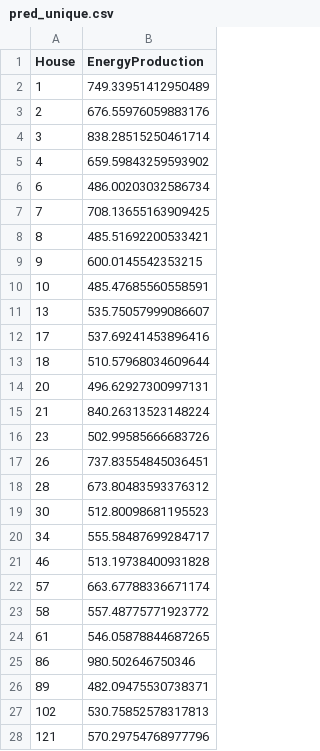
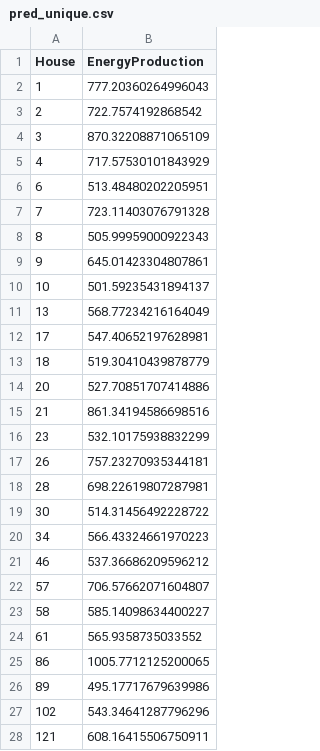
Before and after one commit to enechange/EnergyDataSimulationChallenge, a CSV file: challenge1/analysis/Soma/pred_unique.csv, drawn as a sheet; only a part is shown; the diff covers the shown part only.

```diff
--- a/challenge1/analysis/Soma/pred_unique.csv
+++ b/challenge1/analysis/Soma/pred_unique.csv
@@ -1,28 +1,28 @@
 House,EnergyProduction
-1,749.33951412950489
-2,676.55976059883176
-3,838.28515250461714
-4,659.59843259593902
-6,486.00203032586734
-7,708.13655163909425
-8,485.51692200533421
-9,600.0145542353215
-10,485.47685560558591
-13,535.75057999086607
-17,537.69241453896416
-18,510.57968034609644
-20,496.62927300997131
-21,840.26313523148224
-23,502.99585666683726
-26,737.83554845036451
-28,673.80483593376312
-30,512.80098681195523
-34,555.58487699284717
-46,513.19738400931828
-57,663.67788336671174
-58,557.48775771923772
-61,546.05878844687265
-86,980.502646750346
-89,482.09475530738371
-102,530.75852578317813
-121,570.29754768977796
+1,777.20360264996043
+2,722.7574192868542
+3,870.32208871065109
+4,717.57530101843929
+6,513.48480202205951
+7,723.11403076791328
+8,505.99959000922343
+9,645.01423304807861
+10,501.59235431894137
+13,568.77234216164049
+17,547.40652197628981
+18,519.30410439878779
+20,527.70851707414886
+21,861.34194586698516
+23,532.10175938832299
+26,757.23270935344181
+28,698.22619807287981
+30,514.31456492228722
+34,566.43324661970223
+46,537.36686209596212
+57,706.57662071604807
+58,585.14098634400227
+61,565.9358735033552
+86,1005.7712125200065
+89,495.17717679639986
+102,543.34641287796296
+121,608.16415506750911
```
Also changed, not shown: 1 edited cell elsewhere in this file, challenge1/analysis/Soma/pred_all.csv, 4 other files.
